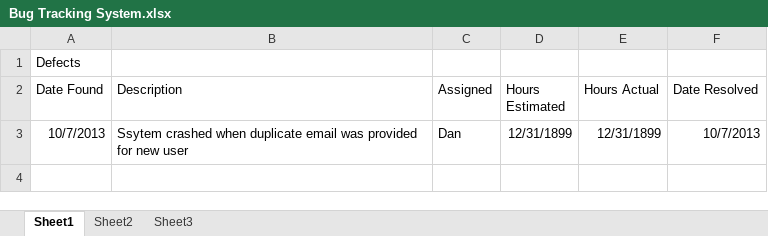
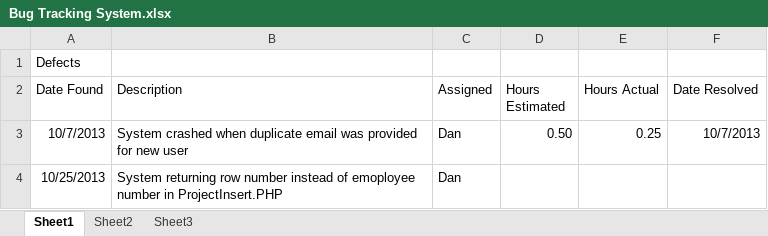
Before and after one commit to DanLain/ProjectManagement, an Excel workbook: Bug Tracking/Bug Tracking System.xlsx, sheet Sheet1, drawn as a sheet; values as stored, in another font and other column widths than the file's, no borders; the diff names each change by its address in the sheet, - before the commit and + after, or states it on an @@ line.

```diff
--- a/Bug Tracking/Bug Tracking System.xlsx (sheet Sheet1)
+++ b/Bug Tracking/Bug Tracking System.xlsx (sheet Sheet1)
-B3 (Description): Ssytem crashed when…
+B3 (Description): System crashed when…
-D3 (Hours Estimated): 12/31/1899
+D3 (Hours Estimated): 0.50
-E3 (Hours Actual): 12/31/1899
+E3 (Hours Actual): 0.25
+row 4: 10/25/2013 | System returning row number instead of emoployee number in ProjectInsert.PHP | Dan
```
Also changed, not shown: 3 other files.
